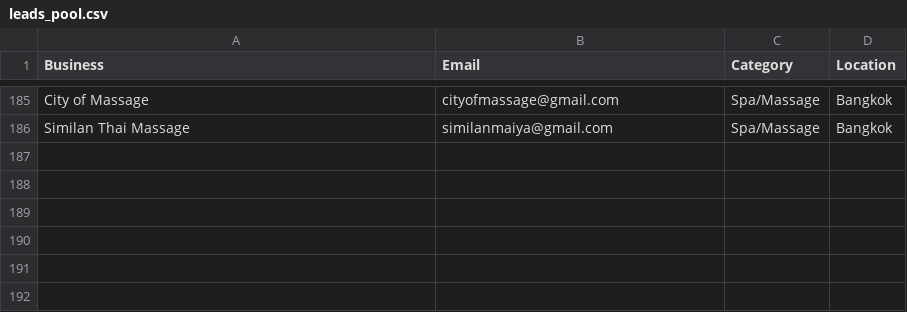
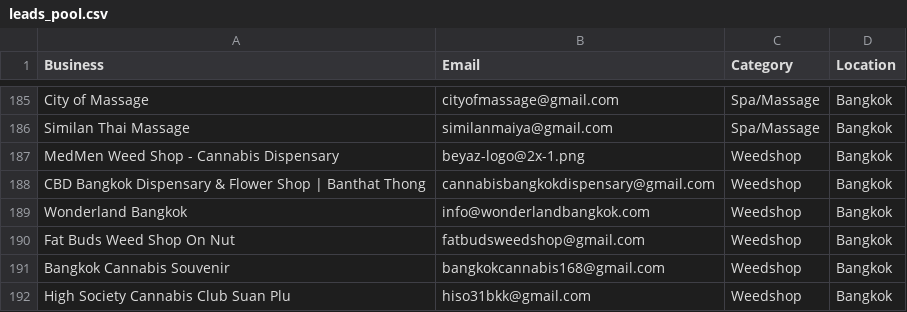
Before and after one commit to tsxau26-ux/fillo-outreach, a CSV file: leads_pool.csv, drawn as a sheet; only a part is shown, gaps mark what is left out; the diff names each change by its address in the sheet, - before the commit and + after, or states it on an @@ line.

Commit message:
feat: add 6 Bangkok weed shop leads

```diff
--- a/leads_pool.csv
+++ b/leads_pool.csv
+row 187: MedMen Weed Shop - Cannabis Dispensary | beyaz-logo@2x-1.png | Weedshop | Bangkok
+row 188: CBD Bangkok Dispensary & Flower Shop | Banthat Thong | cannabisbangkokdispensary@gmail.com | Weedshop | Bangkok
+row 189: Wonderland Bangkok | info@wonderlandbangkok.com | Weedshop | Bangkok
+row 190: Fat Buds Weed Shop On Nut | fatbudsweedshop@gmail.com | Weedshop | Bangkok
+row 191: Bangkok Cannabis Souvenir | bangkokcannabis168@gmail.com | Weedshop | Bangkok
+row 192: High Society Cannabis Club Suan Plu | hiso31bkk@gmail.com | Weedshop | Bangkok
```
